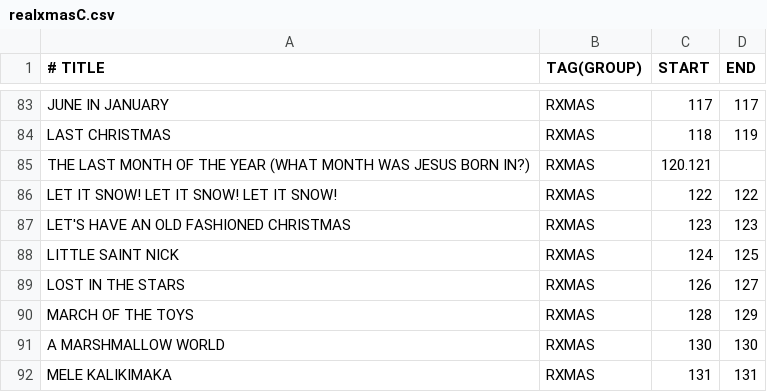
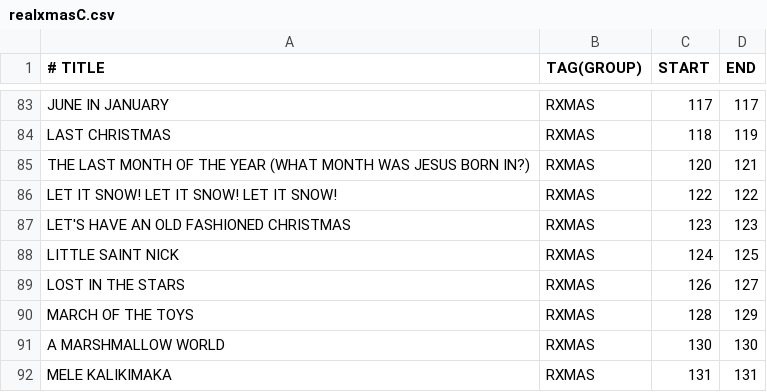
Before and after one commit to mikeln/musicindex, a CSV file: ForScore/realxmasC.csv, drawn as a sheet; only a part is shown, gaps mark what is left out.

Commit message:
typos

```diff
--- a/ForScore/realxmasC.csv
+++ b/ForScore/realxmasC.csv
@@ -84,3 +84,3 @@ JUNE IN JANUARY,RXMAS,117,117
 LAST CHRISTMAS ,RXMAS,118,119
-THE LAST MONTH OF THE YEAR (WHAT MONTH WAS JESUS BORN IN?),RXMAS,120.121
+THE LAST MONTH OF THE YEAR (WHAT MONTH WAS JESUS BORN IN?),RXMAS,120,121
 LET IT SNOW! LET IT SNOW!  LET IT SNOW!,RXMAS,122,122
```
